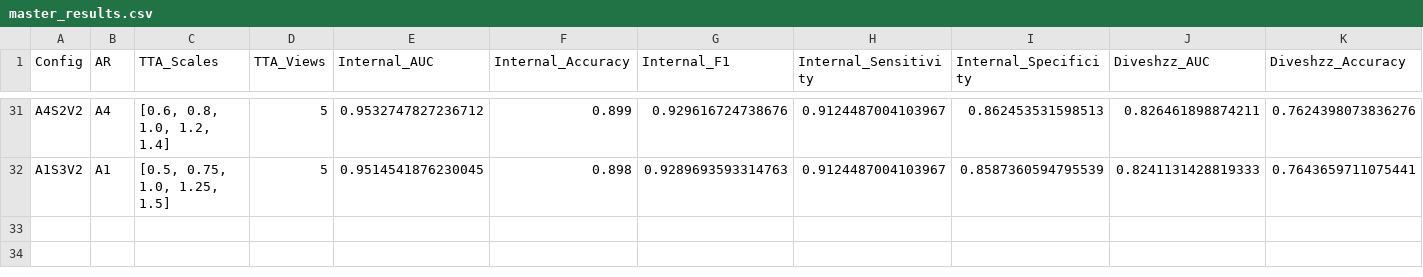
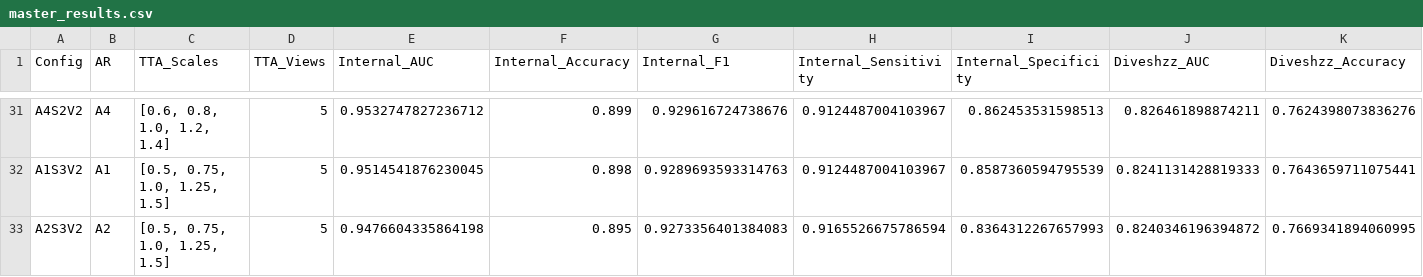
Before and after one commit to Svetlana2006/Thyroid-model, a CSV file: trials/results/master_results.csv, drawn as a sheet; only a part is shown, gaps mark what is left out; rows hold the shown columns only; the diff names each change by its address in the sheet, - before the commit and + after, or states it on an @@ line.

Commit message:
feat: A2S3V2

```diff
--- a/trials/results/master_results.csv
+++ b/trials/results/master_results.csv
+row 33: A2S3V2 | A2 | [0.5, 0.75, 1.0, 1.25, 1.5] | 5 | 0.9476604335864198 | 0.895 | 0.9273356401384083 | 0.9165526675786594 | 0.8364312267657993 | 0.8240346196394872 | 0.7669341894060995
```
